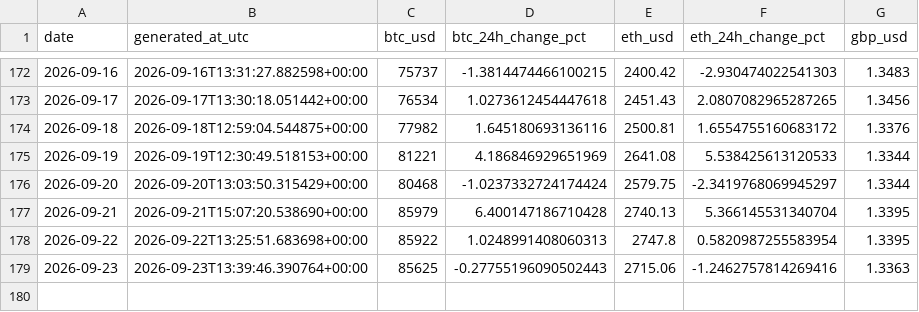
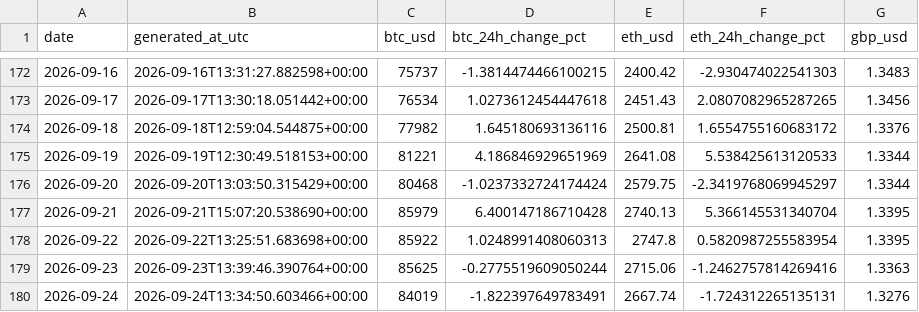
Before and after one commit to TEHILLA-O/log-it, a CSV file: data/processed/history.csv, drawn as a sheet; only a part is shown, gaps mark what is left out.

```diff
--- a/data/processed/history.csv
+++ b/data/processed/history.csv
@@ -178,2 +178,3 @@ date,generated_at_utc,btc_usd,btc_24h_change_pct,eth_usd,eth_24h_change_pct,gbp_
 2026-09-22,2026-09-22T13:25:51.683698+00:00,85922,1.0248991408060313,2747.8,0.5820987255583954,1.3395
-2026-09-23,2026-09-23T13:39:46.390764+00:00,85625,-0.27755196090502443,2715.06,-1.2462757814269416,1.3363
+2026-09-23,2026-09-23T13:39:46.390764+00:00,85625,-0.2775519609050244,2715.06,-1.2462757814269416,1.3363
+2026-09-24,2026-09-24T13:34:50.603466+00:00,84019,-1.822397649783491,2667.74,-1.724312265135131,1.3276
```
Also changed, not shown: 2 other files.
